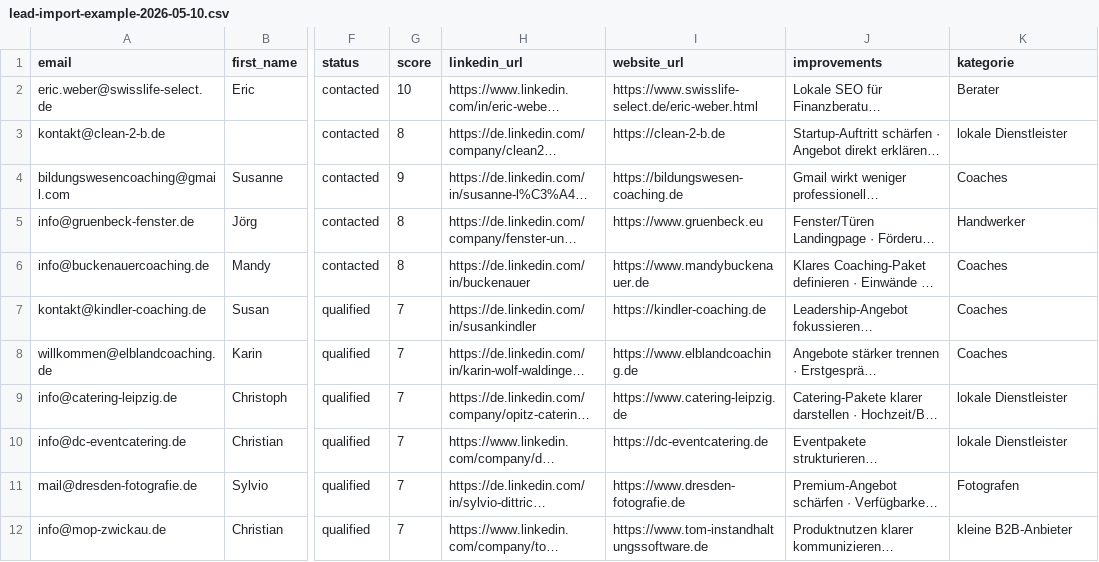
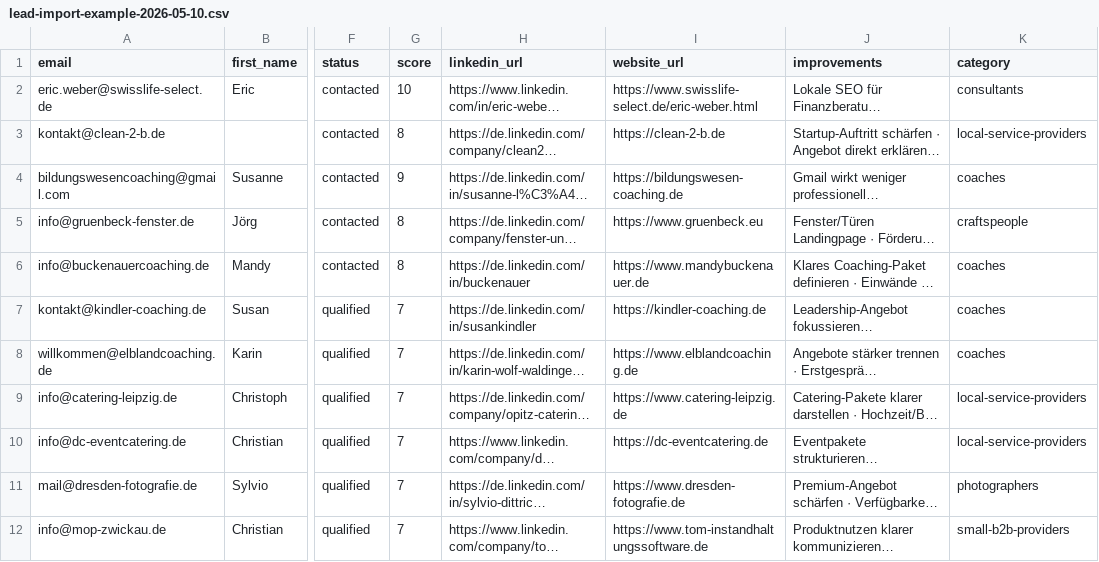
Before and after one commit to Frabely/invessiv_website, a CSV file: mockups/lead-import-workaround/lead-import-example-2026-05-10.csv, drawn as a sheet; only a part is shown, gaps mark what is left out; long unchanged cells end in …; the diff names each change by its address in the sheet, - before the commit and + after, or states it on an @@ line.

Commit message:
import categorie with slug

```diff
--- a/mockups/lead-import-workaround/lead-import-example-2026-05-10.csv
+++ b/mockups/lead-import-workaround/lead-import-example-2026-05-10.csv
-K1: kategorie
+K1: category
-K2 (category): Berater
+K2 (category): consultants
-K3 (category): lokale Dienstleister
+K3 (category): local-service-providers
-K4 (category): Coaches
+K4 (category): coaches
-K5 (category): Handwerker
+K5 (category): craftspeople
-K6:K8 (category): Coaches
+K6:K8 (category): coaches
-K9:K10 (category): lokale Dienstleister
+K9:K10 (category): local-service-providers
-K11 (category): Fotografen
+K11 (category): photographers
-K12 (category): kleine B2B-Anbieter
+K12 (category): small-b2b-providers
```
Also changed, not shown: 10 other files.
